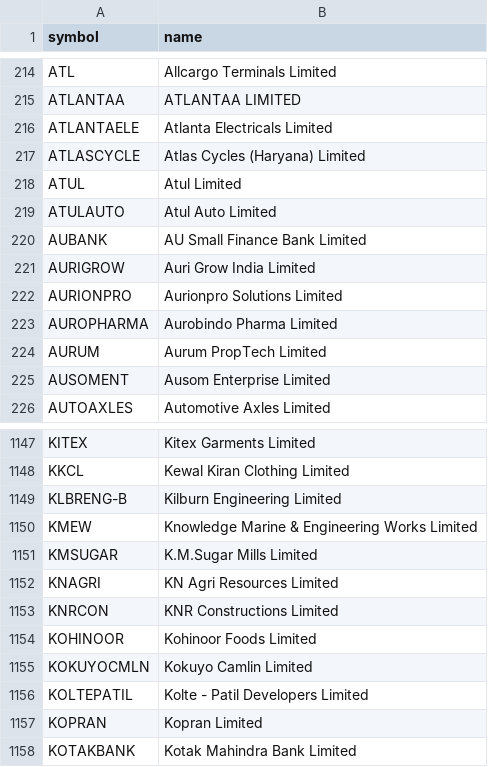
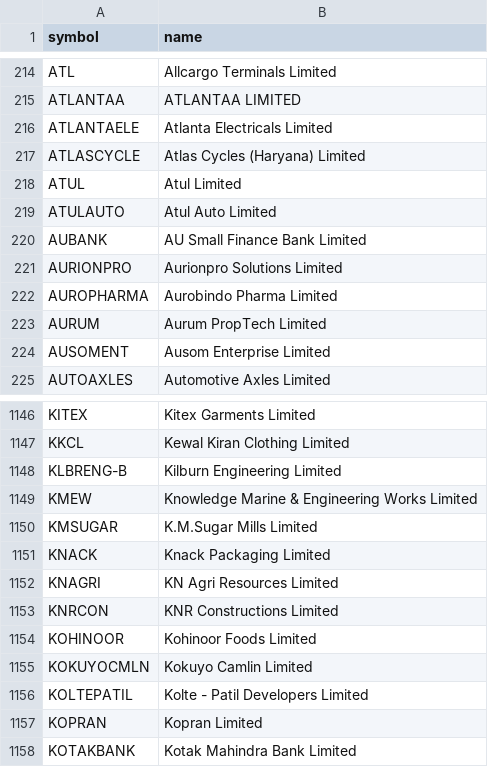
Before and after one commit to shaikmoideen/share-market, a CSV file: data/nse_stock_master.csv, drawn as a sheet; only a part is shown, gaps mark what is left out; removed rows and columns are numbered as before the commit, all else as after; the diff names each change by its address in the sheet, - before the commit and + after, or states it on an @@ line.

```diff
--- a/data/nse_stock_master.csv
+++ b/data/nse_stock_master.csv
-row 221: AURIGROW | Auri Grow India Limited
+row 1151: KNACK | Knack Packaging Limited
```
Also changed, not shown: 4 other files.
